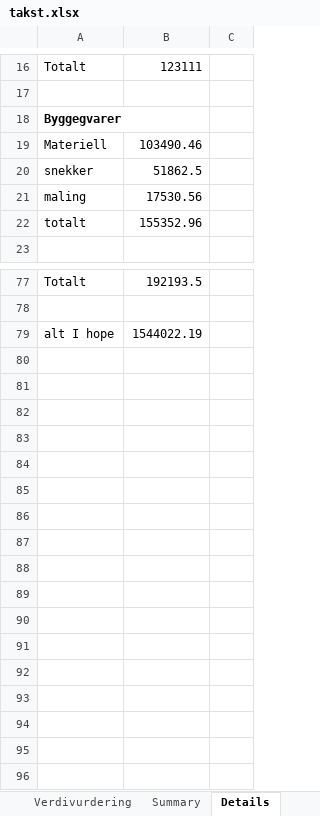
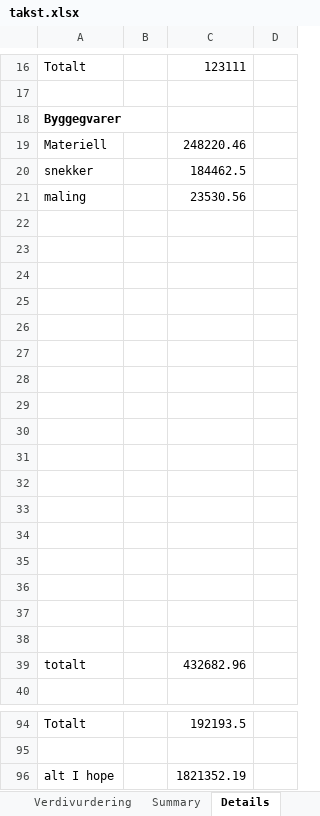
Before and after one commit to skatun/klubben, an Excel workbook: takst.xlsx, sheet Details, drawn as a sheet; only a part is shown, gaps mark what is left out; values as stored, in another font and other column widths than the file's, no borders; addresses are those after the commit; the diff names each change by its address in the sheet, - before the commit and + after, or states it on an @@ line.

```diff
--- a/takst.xlsx (sheet Details)
+++ b/takst.xlsx (sheet Details)
+column B, empty
-C19: 103490.46
+C19: 248220.46
-C20: 51862.5
+C20: 184462.5
-C21: 17530.56
+C21: 23530.56
+row 22: (empty)
+row 23: (empty)
+row 24: (empty)
+row 25: (empty)
+row 26: (empty)
+row 27: (empty)
+row 28: (empty)
+row 29: (empty)
+row 30: (empty)
+row 31: (empty)
+row 32: (empty)
+row 33: (empty)
+row 34: (empty)
+row 35: (empty)
+row 36: (empty)
+row 37: (empty)
+row 38: (empty)
-C39: 155352.96
+C39: 432682.96
-C96: 1544022.19
+C96: 1821352.19
```
Also changed, not shown: sheet Nettbank, sheet Summary, formulas that keep their value, hidden cells, charts or pictures, 4 other files.
